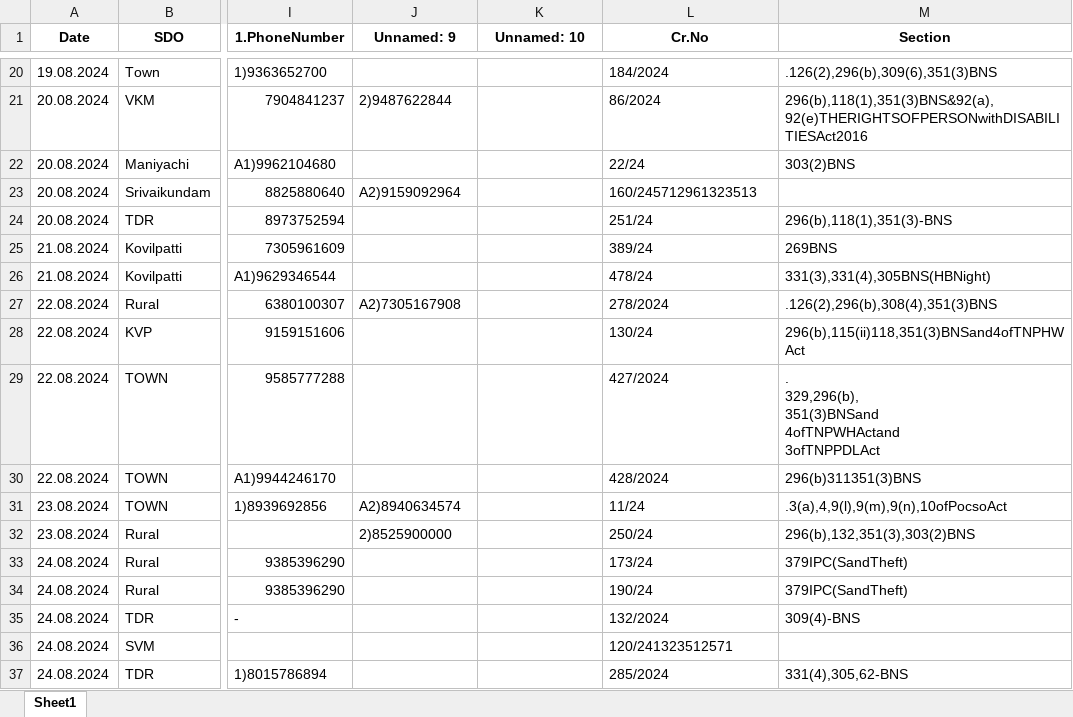
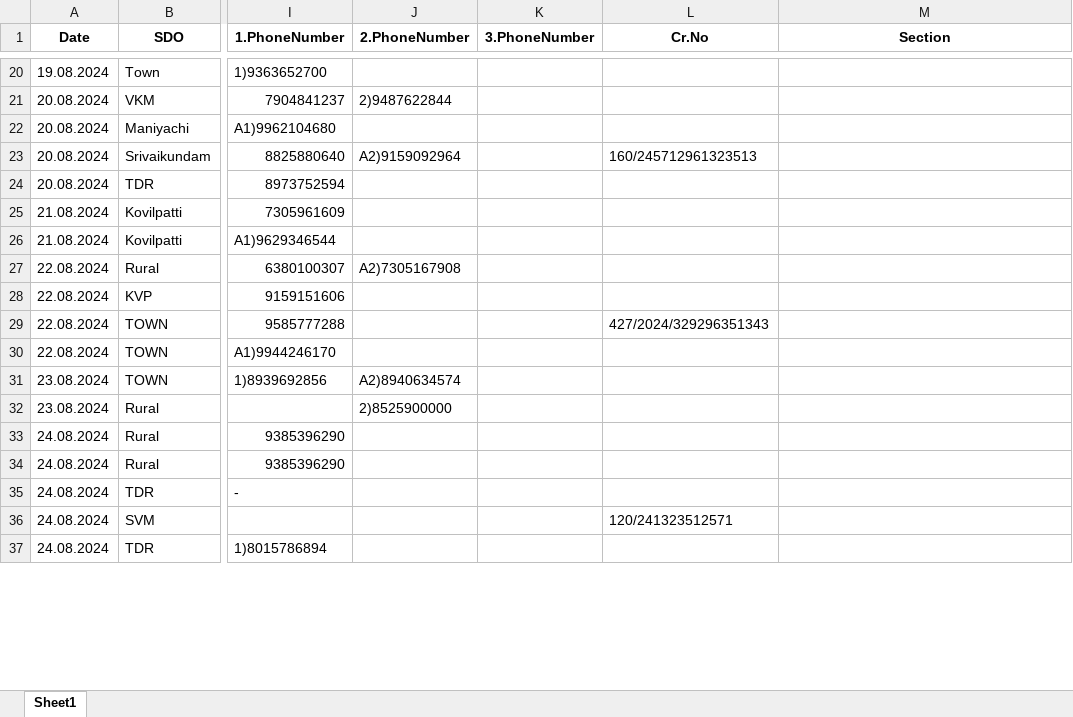
Before and after one commit to midhunprahash-ui/Tuty_XLSX_Formater, an Excel workbook: Output/Processed.xlsx, sheet Sheet1, drawn as a sheet; only a part is shown, gaps mark what is left out; values as stored, in another font and other column widths than the file's, no borders; ↵ is a line break in a cell; the diff covers the shown part only; the diff names each change by its address in the sheet, - before the commit and + after, or states it on an @@ line.

```diff
--- a/Output/Processed.xlsx (sheet Sheet1)
+++ b/Output/Processed.xlsx (sheet Sheet1)
-J1: Unnamed: 9
+J1: 2.PhoneNumber
-K1: Unnamed: 10
+K1: 3.PhoneNumber
-L20 (Cr.No): 184/2024
+L20 (Cr.No): (empty)
-M20 (Section): .126(2),296(b),309(6),351(3)BNS
+M20 (Section): (empty)
-L21 (Cr.No): 86/2024
+L21 (Cr.No): (empty)
-M21 (Section): 296(b),118(1),351(3)BNS&92(a),92(e)THERIGHTSOFPERSONwithDISABILITIESAct2016
+M21 (Section): (empty)
-L22 (Cr.No): 22/24
+L22 (Cr.No): (empty)
-M22 (Section): 303(2)BNS
+M22 (Section): (empty)
-L24 (Cr.No): 251/24
+L24 (Cr.No): (empty)
-M24 (Section): 296(b),118(1),351(3)-BNS
+M24 (Section): (empty)
-L25 (Cr.No): 389/24
+L25 (Cr.No): (empty)
-M25 (Section): 269BNS
+M25 (Section): (empty)
-L26 (Cr.No): 478/24
+L26 (Cr.No): (empty)
-M26 (Section): 331(3),331(4),305BNS(HBNight)
+M26 (Section): (empty)
-L27 (Cr.No): 278/2024
+L27 (Cr.No): (empty)
-M27 (Section): .126(2),296(b),308(4),351(3)BNS
+M27 (Section): (empty)
-L28 (Cr.No): 130/24
+L28 (Cr.No): (empty)
-M28 (Section): 296(b),115(ii)118,351(3)BNSand4ofTNPHWAct
+M28 (Section): (empty)
-L29 (Cr.No): 427/2024
+L29 (Cr.No): 427/2024/329296351343
-M29 (Section): . ↵ 329,296(b), ↵ 351(3)BNSand ↵ 4ofTNPWHActand ↵ 3ofTNPPDLAct
+M29 (Section): (empty)
-L30 (Cr.No): 428/2024
+L30 (Cr.No): (empty)
-M30 (Section): 296(b)311351(3)BNS
+M30 (Section): (empty)
-L31 (Cr.No): 11/24
+L31 (Cr.No): (empty)
-M31 (Section): .3(a),4,9(l),9(m),9(n),10ofPocsoAct
+M31 (Section): (empty)
-L32 (Cr.No): 250/24
+L32 (Cr.No): (empty)
-M32 (Section): 296(b),132,351(3),303(2)BNS
+M32 (Section): (empty)
-L33 (Cr.No): 173/24
+L33 (Cr.No): (empty)
-M33:M34 (Section): 379IPC(SandTheft)
+M33:M34 (Section): (empty)
-L34 (Cr.No): 190/24
+L34 (Cr.No): (empty)
-L35 (Cr.No): 132/2024
+L35 (Cr.No): (empty)
-M35 (Section): 309(4)-BNS
+M35 (Section): (empty)
-L37 (Cr.No): 285/2024
+L37 (Cr.No): (empty)
-M37 (Section): 331(4),305,62-BNS
+M37 (Section): (empty)
```
Also changed, not shown: 324 edited cells elsewhere in this sheet, 5 other files.
